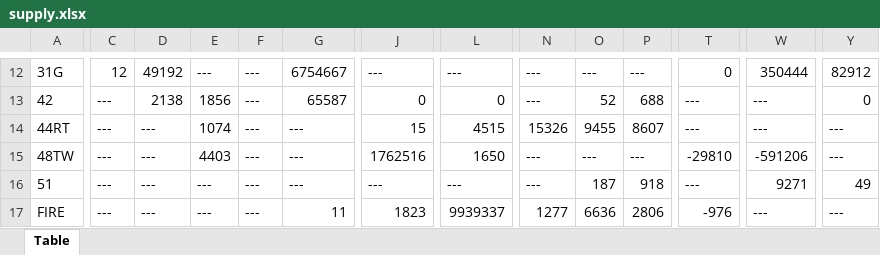
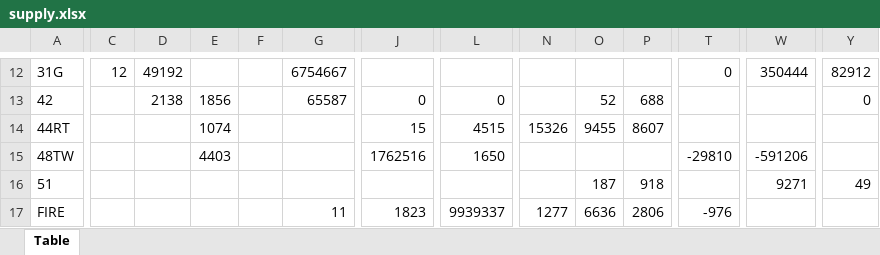
Before and after one commit to rcberg/macroeconomics, an Excel workbook: data/raw/input-output-tables/sector-level/supply.xlsx, sheet Table, drawn as a sheet; only a part is shown, gaps mark what is left out; values as stored, in another font and other column widths than the file's, no borders; the diff covers the shown part only; the diff names each change by its address in the sheet, - before the commit and + after, or states it on an @@ line.

```diff
--- a/data/raw/input-output-tables/sector-level/supply.xlsx (sheet Table)
+++ b/data/raw/input-output-tables/sector-level/supply.xlsx (sheet Table)
-E12: ---
+E12: (empty)
-F12:F17: ---
+F12:F17: (empty)
-J12: ---
+J12: (empty)
-L12: ---
+L12: (empty)
-N12:N13: ---
+N12:N13: (empty)
-O12: ---
+O12: (empty)
-P12: ---
+P12: (empty)
-C13:C17: ---
+C13:C17: (empty)
-T13:T14: ---
+T13:T14: (empty)
-W13:W14: ---
+W13:W14: (empty)
-D14:D17: ---
+D14:D17: (empty)
-G14:G16: ---
+G14:G16: (empty)
-Y14:Y15: ---
+Y14:Y15: (empty)
-N15:N16: ---
+N15:N16: (empty)
-O15: ---
+O15: (empty)
-P15: ---
+P15: (empty)
-E16:E17: ---
+E16:E17: (empty)
-J16: ---
+J16: (empty)
-L16: ---
+L16: (empty)
-T16: ---
+T16: (empty)
-W17: ---
+W17: (empty)
-Y17: ---
+Y17: (empty)
```
Also changed, not shown: 139 edited cells, cell formats and merged cells elsewhere in this sheet, data/raw/input-output-tables/sector-level/ind-com_total_requirement.xlsx, data/raw/input-output-tables/sector-level/ind-ind_total_requirement.xlsx, 1 other file.
